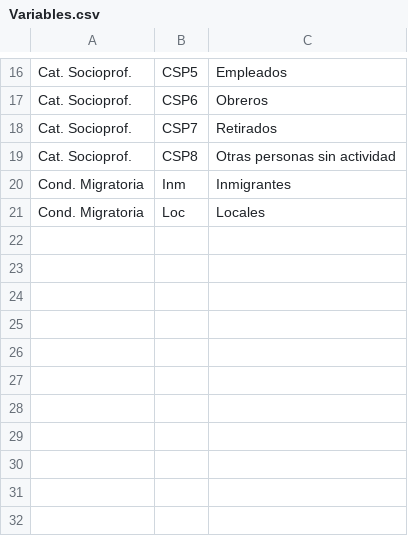
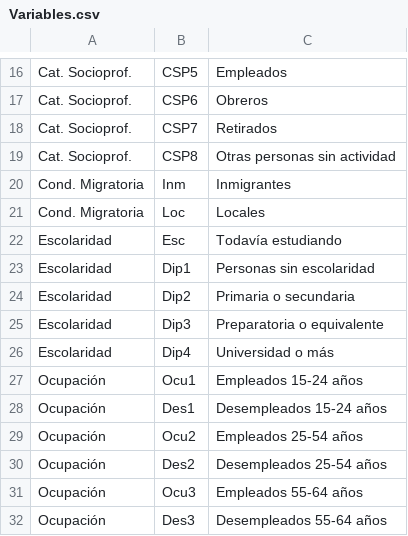
Before and after one commit to fazepher/AED-datos-franceses, a CSV file: datos/Variables.csv, drawn as a sheet; only a part is shown, gaps mark what is left out; the diff names each change by its address in the sheet, - before the commit and + after, or states it on an @@ line.

Commit message:
Agregamos otros datos comunales

```diff
--- a/datos/Variables.csv
+++ b/datos/Variables.csv
+row 22: Escolaridad | Esc | Todavía estudiando
+row 23: Escolaridad | Dip1 | Personas sin escolaridad
+row 24: Escolaridad | Dip2 | Primaria o secundaria
+row 25: Escolaridad | Dip3 | Preparatoria o equivalente
+row 26: Escolaridad | Dip4 | Universidad o más
+row 27: Ocupación | Ocu1 | Empleados 15-24 años
+row 28: Ocupación | Des1 | Desempleados 15-24 años
+row 29: Ocupación | Ocu2 | Empleados 25-54 años
+row 30: Ocupación | Des2 | Desempleados 25-54 años
+row 31: Ocupación | Ocu3 | Empleados 55-64 años
+row 32: Ocupación | Des3 | Desempleados 55-64 años
```
Also changed, not shown: 5 other files.
